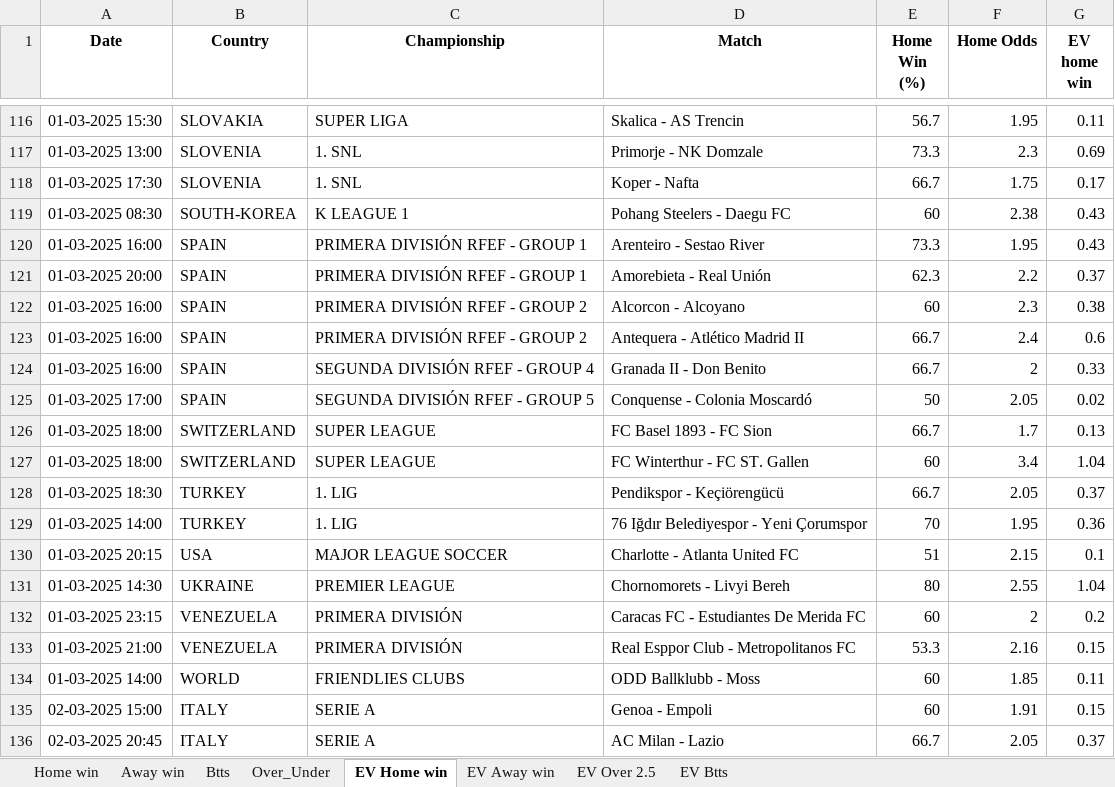
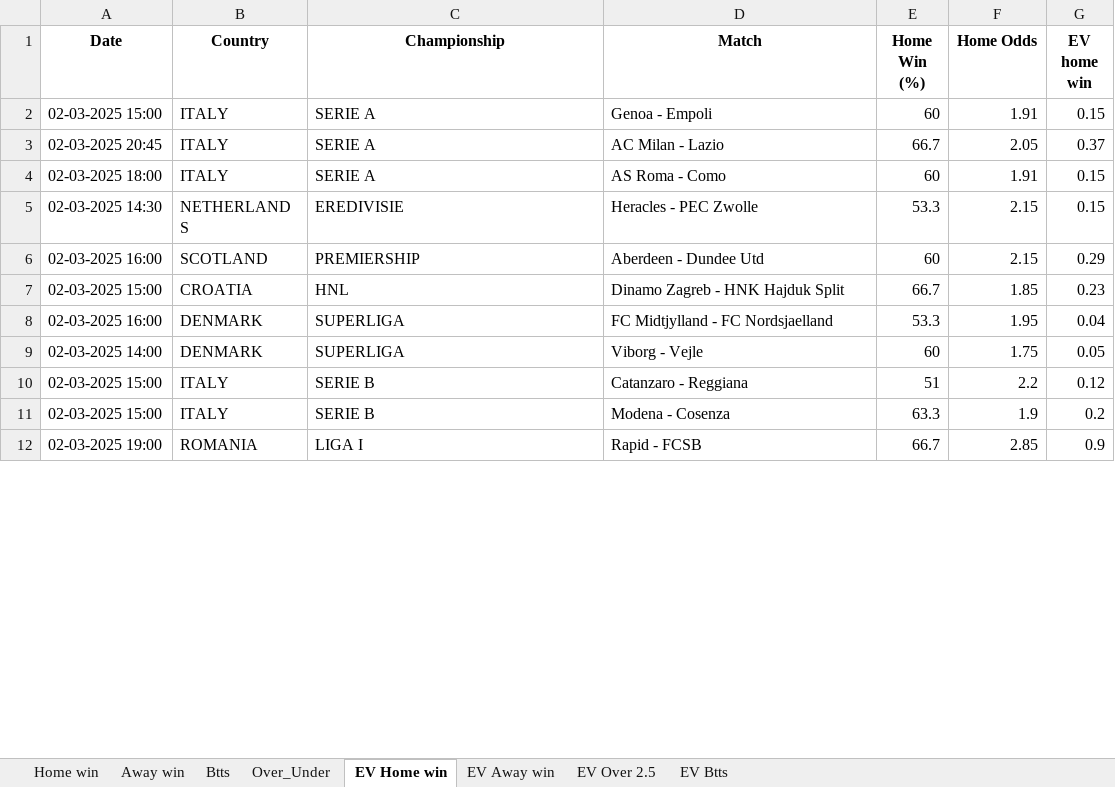
Before and after one commit to dcosta-da/soccer_predictions_scraper, an Excel workbook: scraper/data/betclever_predictions.xlsx, sheet EV Home win, drawn as a sheet; only a part is shown, gaps mark what is left out; the shorter side is filled out with more unchanged rows; values as stored, in another font and other column widths than the file's, no borders; removed rows and columns are numbered as before the commit, all else as after; the diff covers the shown part only; the diff names each change by its address in the sheet, - before the commit and + after, or states it on an @@ line.

```diff
--- a/scraper/data/betclever_predictions.xlsx (sheet EV Home win)
+++ b/scraper/data/betclever_predictions.xlsx (sheet EV Home win)
-row 116: 01-03-2025 15:30 | SLOVAKIA | SUPER LIGA | Skalica - AS Trencin | 56.7 | 1.95 | 0.11
-row 117: 01-03-2025 13:00 | SLOVENIA | 1. SNL | Primorje - NK Domzale | 73.3 | 2.3 | 0.69
-row 118: 01-03-2025 17:30 | SLOVENIA | 1. SNL | Koper - Nafta | 66.7 | 1.75 | 0.17
-row 119: 01-03-2025 08:30 | SOUTH-KOREA | K LEAGUE 1 | Pohang Steelers - Daegu FC | 60 | 2.38 | 0.43
-row 120: 01-03-2025 16:00 | SPAIN | PRIMERA DIVISIÓN RFEF - GROUP 1 | Arenteiro - Sestao River | 73.3 | 1.95 | 0.43
-row 121: 01-03-2025 20:00 | SPAIN | PRIMERA DIVISIÓN RFEF - GROUP 1 | Amorebieta - Real Unión | 62.3 | 2.2 | 0.37
-row 122: 01-03-2025 16:00 | SPAIN | PRIMERA DIVISIÓN RFEF - GROUP 2 | Alcorcon - Alcoyano | 60 | 2.3 | 0.38
-row 123: 01-03-2025 16:00 | SPAIN | PRIMERA DIVISIÓN RFEF - GROUP 2 | Antequera - Atlético Madrid II | 66.7 | 2.4 | 0.6
-row 124: 01-03-2025 16:00 | SPAIN | SEGUNDA DIVISIÓN RFEF - GROUP 4 | Granada II - Don Benito | 66.7 | 2 | 0.33
-row 125: 01-03-2025 17:00 | SPAIN | SEGUNDA DIVISIÓN RFEF - GROUP 5 | Conquense - Colonia Moscardó | 50 | 2.05 | 0.02
-row 126: 01-03-2025 18:00 | SWITZERLAND | SUPER LEAGUE | FC Basel 1893 - FC Sion | 66.7 | 1.7 | 0.13
-row 127: 01-03-2025 18:00 | SWITZERLAND | SUPER LEAGUE | FC Winterthur - FC ST. Gallen | 60 | 3.4 | 1.04
-row 128: 01-03-2025 18:30 | TURKEY | 1. LIG | Pendikspor - Keçiörengücü | 66.7 | 2.05 | 0.37
-row 129: 01-03-2025 14:00 | TURKEY | 1. LIG | 76 Iğdır Belediyespor - Yeni Çorumspor | 70 | 1.95 | 0.36
-row 130: 01-03-2025 20:15 | USA | MAJOR LEAGUE SOCCER | Charlotte - Atlanta United FC | 51 | 2.15 | 0.1
-row 131: 01-03-2025 14:30 | UKRAINE | PREMIER LEAGUE | Chornomorets - Livyi Bereh | 80 | 2.55 | 1.04
-row 132: 01-03-2025 23:15 | VENEZUELA | PRIMERA DIVISIÓN | Caracas FC - Estudiantes De Merida FC | 60 | 2 | 0.2
-row 133: 01-03-2025 21:00 | VENEZUELA | PRIMERA DIVISIÓN | Real Esppor Club - Metropolitanos FC | 53.3 | 2.16 | 0.15
-row 134: 01-03-2025 14:00 | WORLD | FRIENDLIES CLUBS | ODD Ballklubb - Moss | 60 | 1.85 | 0.11
```
Also changed, not shown: 52 added rows and 124 removed rows elsewhere in this sheet, sheet EV Btts, sheet EV Away win, sheet EV Over 2.5, sheet Over_Under, sheet Btts, sheet Home win, 1 more sheet.
